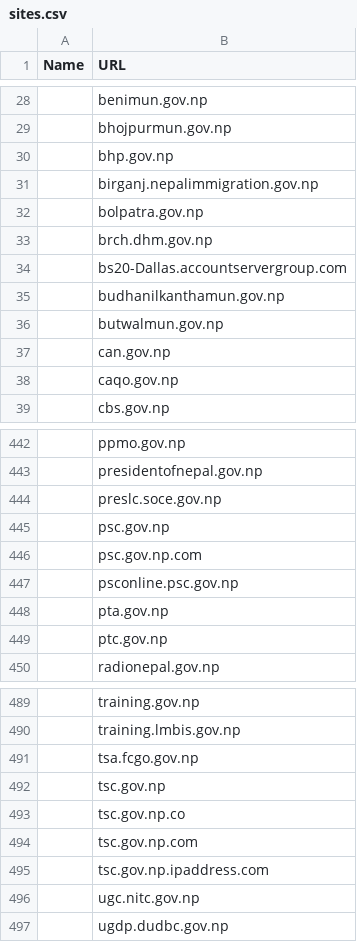
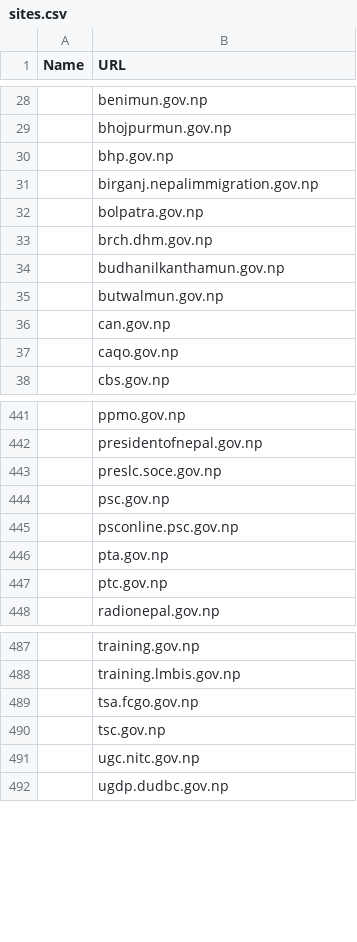
Before and after one commit to amitness/gov.np, a CSV file: sites.csv, drawn as a sheet; only a part is shown, gaps mark what is left out.

Commit message:
Clean dataset

```diff
--- a/sites.csv
+++ b/sites.csv
@@ -33,3 +33,2 @@ Name,URL
 ,brch.dhm.gov.np
-,bs20-Dallas.accountservergroup.com
 ,budhanilkanthamun.gov.np
@@ -445,3 +444,2 @@ Name,URL
 ,psc.gov.np
-,psc.gov.np.com
 ,psconline.psc.gov.np
@@ -492,5 +490,2 @@ Name,URL
 ,tsc.gov.np
-,tsc.gov.np.co
-,tsc.gov.np.com
-,tsc.gov.np.ipaddress.com
 ,ugc.nitc.gov.np
```
